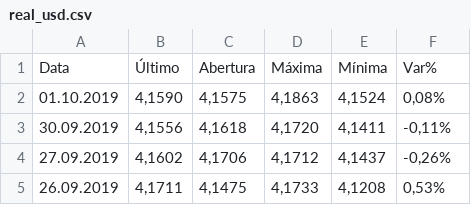
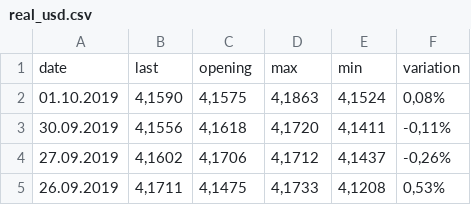
Before and after one commit to bbarroso96/data-vis-2019, a CSV file: data/real_usd.csv, drawn as a sheet; only a part is shown.

```diff
--- a/data/real_usd.csv
+++ b/data/real_usd.csv
@@ -1,2 +1,2 @@
-"Data","Último","Abertura","Máxima","Mínima","Var%"
+"date","last","opening","max","min","variation"
 "01.10.2019","4,1590","4,1575","4,1863","4,1524","0,08%"
```
Also changed, not shown: data/ibovespa.csv, 4 other files.
